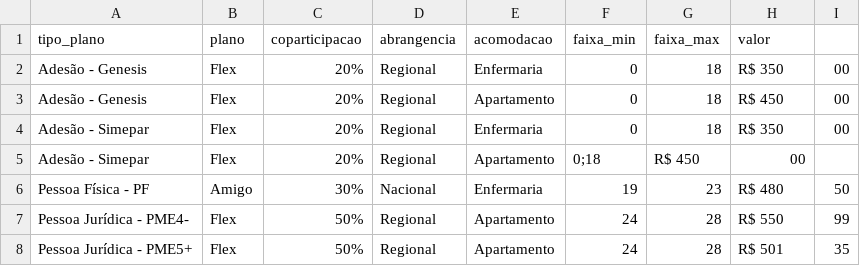
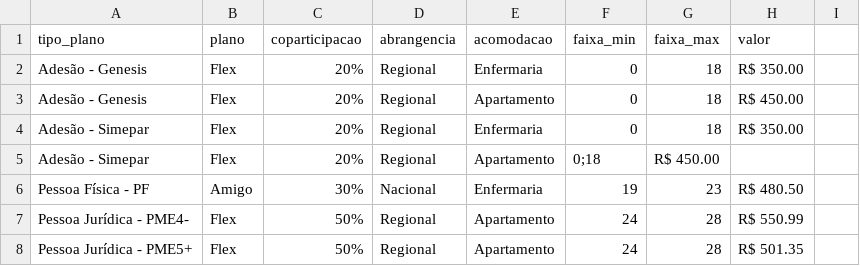
Before and after one commit to NeilCarvalho1965/cotacao-unimed, a CSV file: tabela_precos.csv, drawn as a sheet.

Commit message:
Update tabela_precos.csv

```diff
--- a/tabela_precos.csv
+++ b/tabela_precos.csv
@@ -1,8 +1,8 @@
 tipo_plano,plano,coparticipacao,abrangencia,acomodacao,faixa_min,faixa_max,valor
-Adesão - Genesis,Flex,20%,Regional,Enfermaria,0,18,R$ 350,00
-Adesão - Genesis,Flex,20%,Regional,Apartamento,0,18,R$ 450,00
-Adesão - Simepar,Flex,20%,Regional,Enfermaria,0,18,R$ 350,00
-Adesão - Simepar,Flex,20%,Regional,Apartamento,0;18,R$ 450,00
-Pessoa Física - PF,Amigo,30%,Nacional,Enfermaria,19,23,R$ 480,50
-Pessoa Jurídica - PME4-,Flex,50%,Regional,Apartamento,24,28,R$ 550,99
-Pessoa Jurídica - PME5+,Flex,50%,Regional,Apartamento,24,28,R$ 501,35
+Adesão - Genesis,Flex,20%,Regional,Enfermaria,0,18,R$ 350.00
+Adesão - Genesis,Flex,20%,Regional,Apartamento,0,18,R$ 450.00
+Adesão - Simepar,Flex,20%,Regional,Enfermaria,0,18,R$ 350.00
+Adesão - Simepar,Flex,20%,Regional,Apartamento,0;18,R$ 450.00
+Pessoa Física - PF,Amigo,30%,Nacional,Enfermaria,19,23,R$ 480.50
+Pessoa Jurídica - PME4-,Flex,50%,Regional,Apartamento,24,28,R$ 550.99
+Pessoa Jurídica - PME5+,Flex,50%,Regional,Apartamento,24,28,R$ 501.35
```
